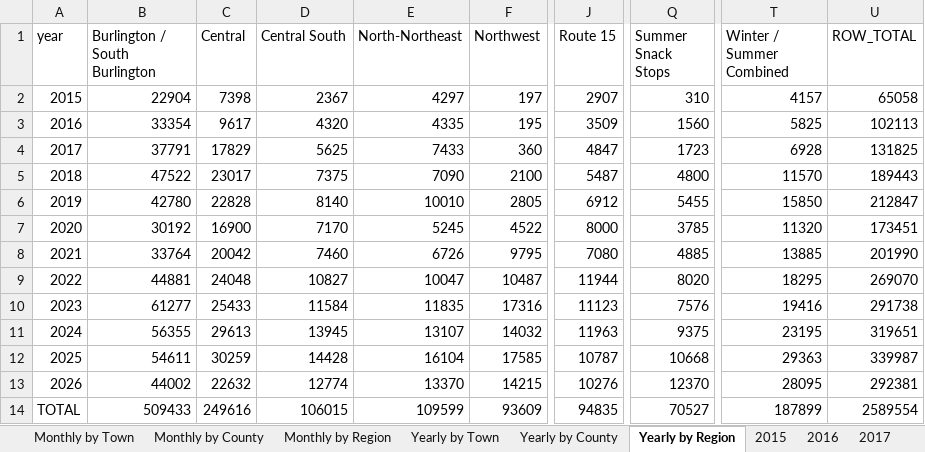
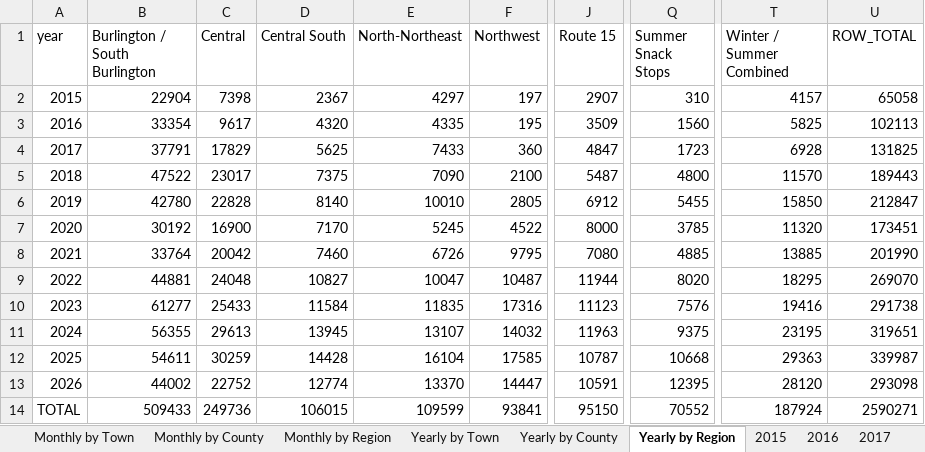
Before and after one commit to burnssargent-eng/blackbear_dashboard, an Excel workbook: oil_collection_report.xlsx, sheet Yearly by Region, drawn as a sheet; only a part is shown, gaps mark what is left out; values as stored, in another font and other column widths than the file's, no borders; the diff names each change by its address in the sheet, - before the commit and + after, or states it on an @@ line.

```diff
--- a/oil_collection_report.xlsx (sheet Yearly by Region)
+++ b/oil_collection_report.xlsx (sheet Yearly by Region)
-C13 (Central): 22632
+C13 (Central): 22752
-F13 (Northwest): 14215
+F13 (Northwest): 14447
-J13 (Route 15): 10276
+J13 (Route 15): 10591
-Q13 (Summer Snack Stops): 12370
+Q13 (Summer Snack Stops): 12395
-T13 (Winter / Summer Combined): 28095
+T13 (Winter / Summer Combined): 28120
-U13 (ROW_TOTAL): 292381
+U13 (ROW_TOTAL): 293098
-C14 (Central): 249616
+C14 (Central): 249736
-F14 (Northwest): 93609
+F14 (Northwest): 93841
-J14 (Route 15): 94835
+J14 (Route 15): 95150
-Q14 (Summer Snack Stops): 70527
+Q14 (Summer Snack Stops): 70552
-T14 (Winter / Summer Combined): 187899
+T14 (Winter / Summer Combined): 187924
-U14 (ROW_TOTAL): 2589554
+U14 (ROW_TOTAL): 2590271
```
Also changed, not shown: sheet 2026, sheet Monthly by Region, sheet Yearly by Town, sheet Monthly by Town, sheet Yearly by County, sheet Monthly by County, 5 more sheets, 6 other files.
